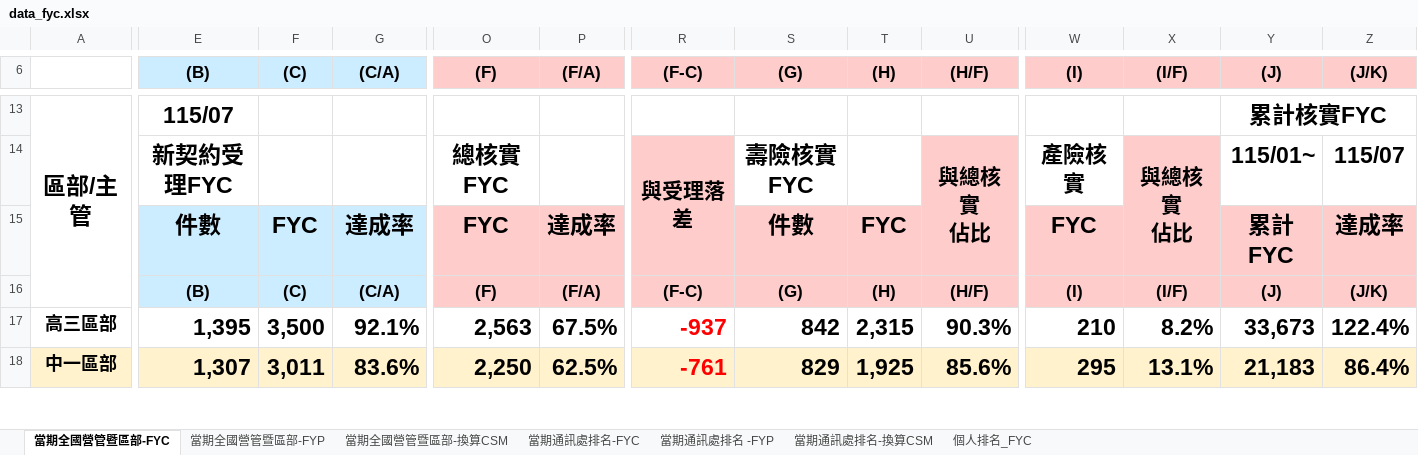
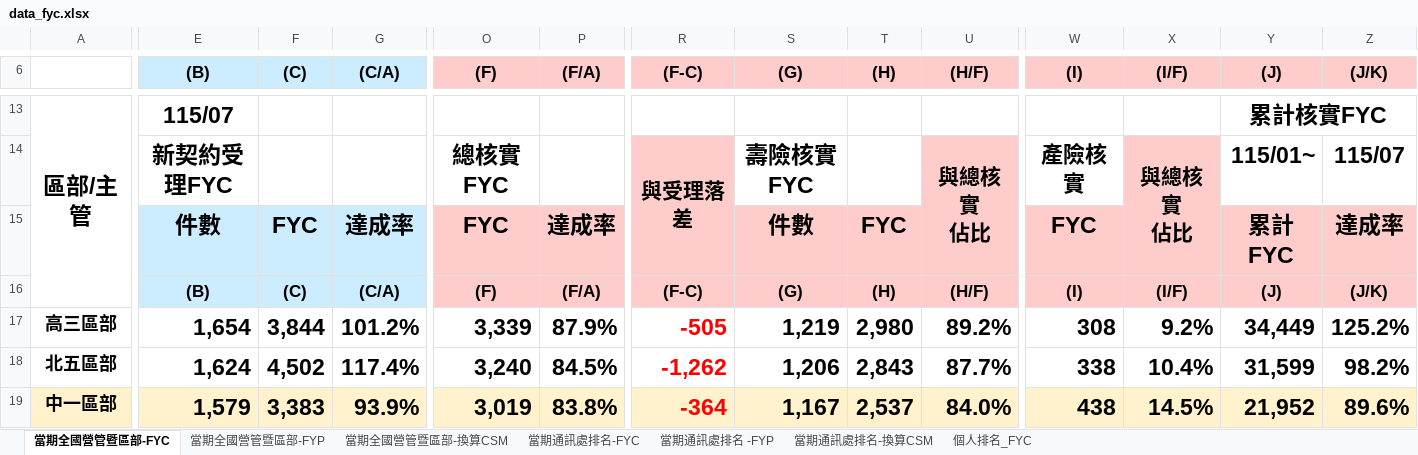
Before and after one commit to nehemiah1205/fubon-dashboard, an Excel workbook: data_fyc.xlsx, sheet 當期全國營管暨區部-FYC, drawn as a sheet; only a part is shown, gaps mark what is left out; values as stored, in another font and other column widths than the file's, no borders; charts and pictures and conditional formats not drawn; addresses are those after the commit; rows hold the shown columns only; the diff covers the shown part only; the diff names each change by its address in the sheet, - before the commit and + after, or states it on an @@ line.

```diff
--- a/data_fyc.xlsx (sheet 當期全國營管暨區部-FYC)
+++ b/data_fyc.xlsx (sheet 當期全國營管暨區部-FYC)
-E17 ((B)): 1,395
+E17 ((B)): 1,654
-F17 ((C)): 3,500
+F17 ((C)): 3,844
-G17 ((C/A)): 92.1%
+G17 ((C/A)): 101.2%
-O17 ((F)): 2,563
+O17 ((F)): 3,339
-P17 ((F/A)): 67.5%
+P17 ((F/A)): 87.9%
-R17 ((F-C)): -937
+R17 ((F-C)): -505
-S17 ((G)): 842
+S17 ((G)): 1,219
-T17 ((H)): 2,315
+T17 ((H)): 2,980
-U17 ((H/F)): 90.3%
+U17 ((H/F)): 89.2%
-W17 ((I)): 210
+W17 ((I)): 308
-X17 ((I/F)): 8.2%
+X17 ((I/F)): 9.2%
-Y17 ((J)): 33,673
+Y17 ((J)): 34,449
-Z17 ((J/K)): 122.4%
+Z17 ((J/K)): 125.2%
+row 18: 北五區部 | 1,624 | 4,502 | 117.4% | 3,240 | 84.5% | -1,262 | 1,206 | 2,843 | 87.7% | 338 | 10.4% | 31,599 | 98.2%
-E19 ((B)): 1,307
+E19 ((B)): 1,579
-F19 ((C)): 3,011
+F19 ((C)): 3,383
-G19 ((C/A)): 83.6%
+G19 ((C/A)): 93.9%
-O19 ((F)): 2,250
+O19 ((F)): 3,019
-P19 ((F/A)): 62.5%
+P19 ((F/A)): 83.8%
-R19 ((F-C)): -761
+R19 ((F-C)): -364
-S19 ((G)): 829
+S19 ((G)): 1,167
-T19 ((H)): 1,925
+T19 ((H)): 2,537
-U19 ((H/F)): 85.6%
+U19 ((H/F)): 84.0%
-W19 ((I)): 295
+W19 ((I)): 438
-X19 ((I/F)): 13.1%
+X19 ((I/F)): 14.5%
-Y19 ((J)): 21,183
+Y19 ((J)): 21,952
-Z19 ((J/K)): 86.4%
+Z19 ((J/K)): 89.6%
```
Also changed, not shown: 9 added rows, 10 removed rows, 223 edited cells and cell formats elsewhere in this sheet, sheet 個人排名_FYC, sheet 當期通訊處排名-FYC, sheet 當期通訊處排名 -FYP, sheet 當期通訊處排名-換算CSM, sheet 當期全國營管暨區部-FYP, sheet 當期全國營管暨區部-換算CSM, hidden cells, charts or pictures, data_kpi.xlsm.
